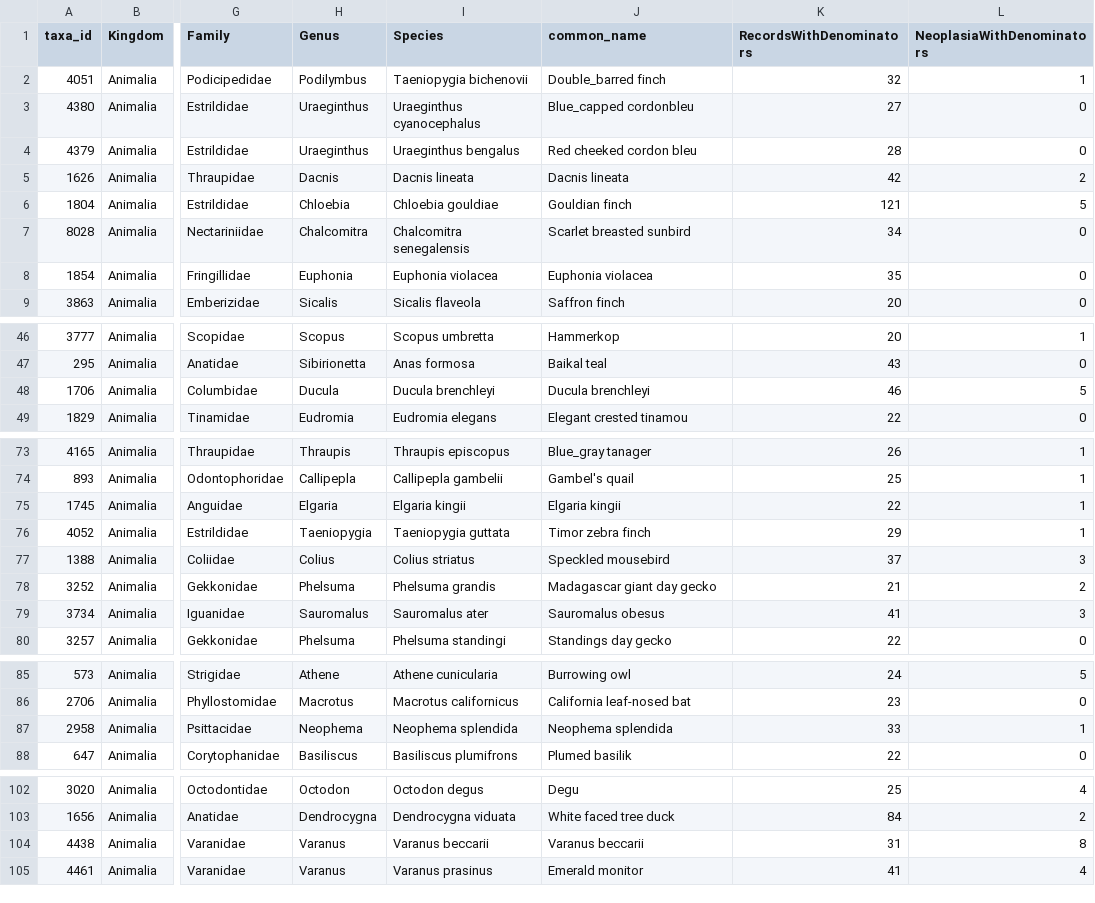
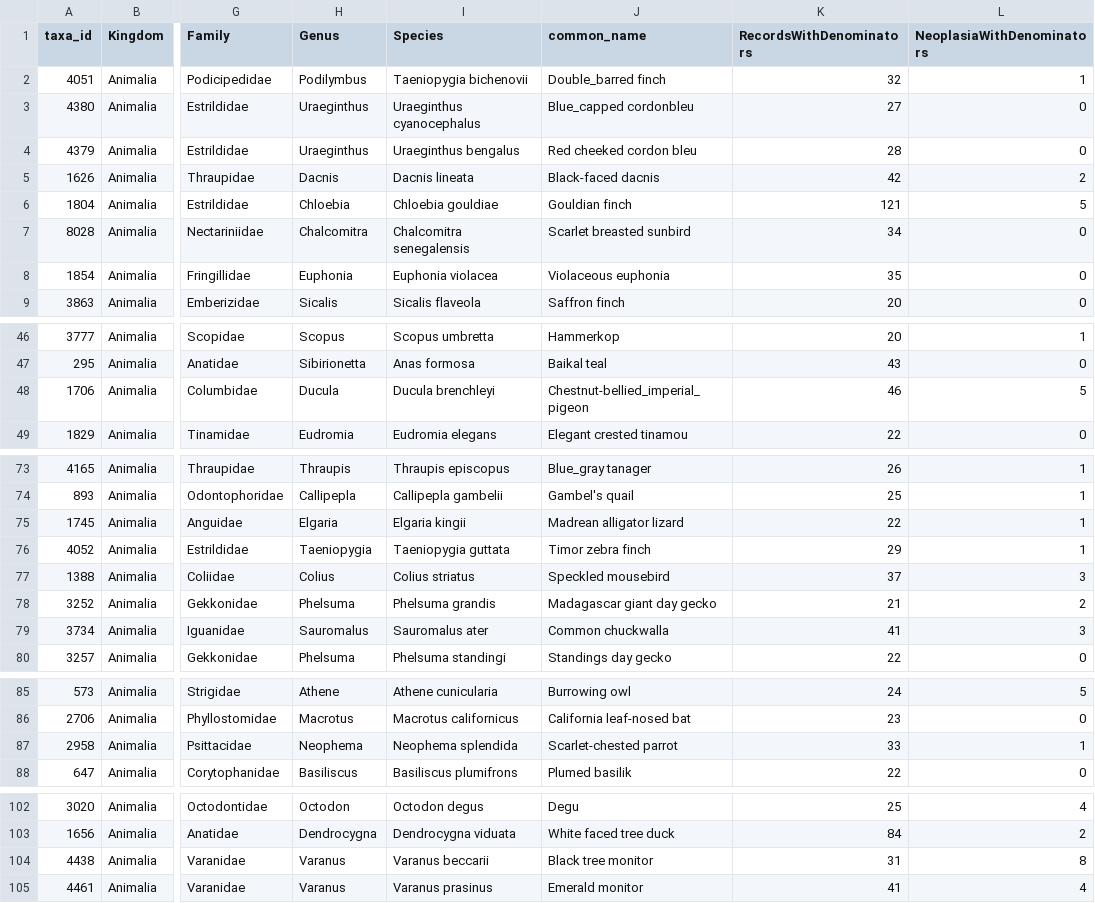
Before and after one commit to zacharycompton/cancerAcrossVertebrates, a CSV file: min20516.csv, drawn as a sheet; only a part is shown, gaps mark what is left out; the diff covers the shown part only; the diff names each change by its address in the sheet, - before the commit and + after, or states it on an @@ line.

Commit message:
new trees, combining plots, common name tree

```diff
--- a/min20516.csv
+++ b/min20516.csv
-J5 (common_name): Dacnis lineata
+J5 (common_name): Black-faced dacnis
-J8 (common_name): Euphonia violacea
+J8 (common_name): Violaceous euphonia
-J48 (common_name): Ducula brenchleyi
+J48 (common_name): Chestnut-bellied_imperial_pigeon
-J75 (common_name): Elgaria kingii
+J75 (common_name): Madrean alligator lizard
-J79 (common_name): Sauromalus obesus
+J79 (common_name): Common chuckwalla
-J87 (common_name): Neophema splendida
+J87 (common_name): Scarlet-chested parrot
-J104 (common_name): Varanus beccarii
+J104 (common_name): Black tree monitor
```
Also changed, not shown: 1 edited cell elsewhere in this file, 6 other files.
